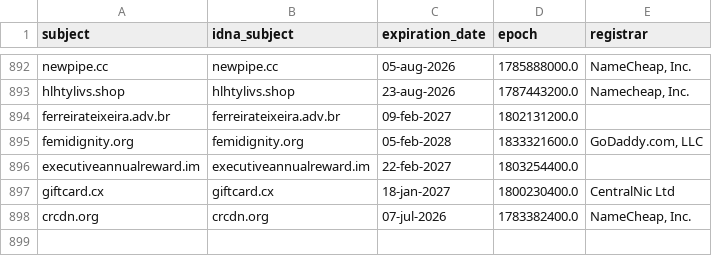
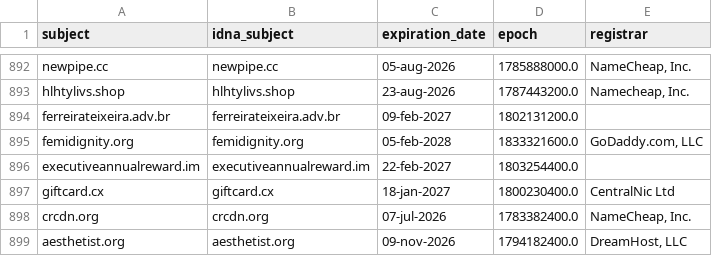
Before and after one commit to Ultimate-Hosts-Blacklist/someonewhocares.org, a CSV file: .pyfunceble/whois.csv, drawn as a sheet; only a part is shown, gaps mark what is left out; the diff names each change by its address in the sheet, - before the commit and + after, or states it on an @@ line.

```diff
--- a/.pyfunceble/whois.csv
+++ b/.pyfunceble/whois.csv
+row 899: aesthetist.org | aesthetist.org | 09-nov-2026 | 1794182400.0 | DreamHost, LLC
```
Also changed, not shown: output/domains.list/continue.csv, 8 other files.
